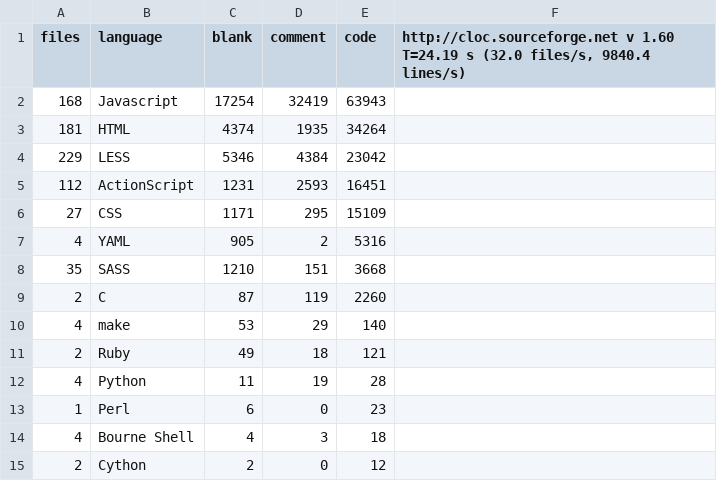
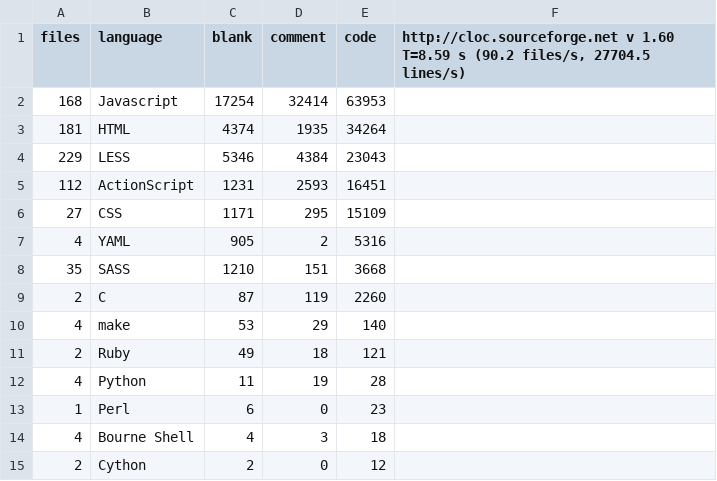
Before and after one commit to alexjstubbs/8bit.cloud-client, a CSV file: stats.csv, drawn as a sheet.

```diff
--- a/stats.csv
+++ b/stats.csv
@@ -1,5 +1,5 @@
-files,language,blank,comment,code,"http://cloc.sourceforge.net v 1.60  T=24.19 s (32.0 files/s, 9840.4 lines/s)"
-168,Javascript,17254,32419,63943
+files,language,blank,comment,code,"http://cloc.sourceforge.net v 1.60  T=8.59 s (90.2 files/s, 27704.5 lines/s)"
+168,Javascript,17254,32414,63953
 181,HTML,4374,1935,34264
-229,LESS,5346,4384,23042
+229,LESS,5346,4384,23043
 112,ActionScript,1231,2593,16451
```
Also changed, not shown: 9 other files.
